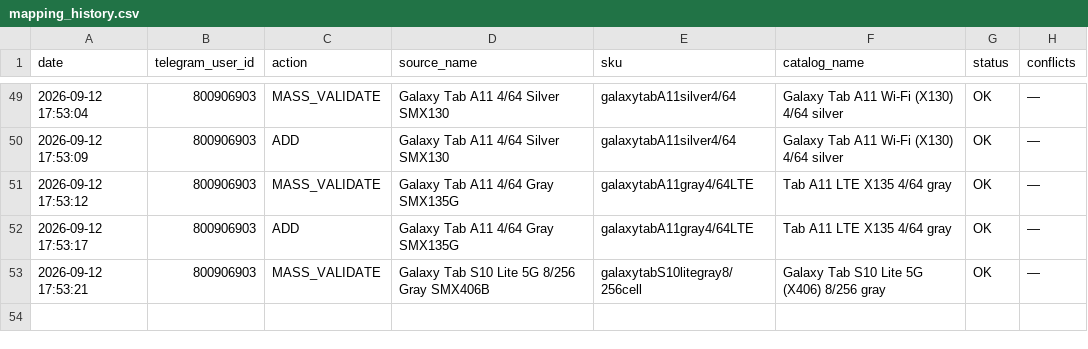
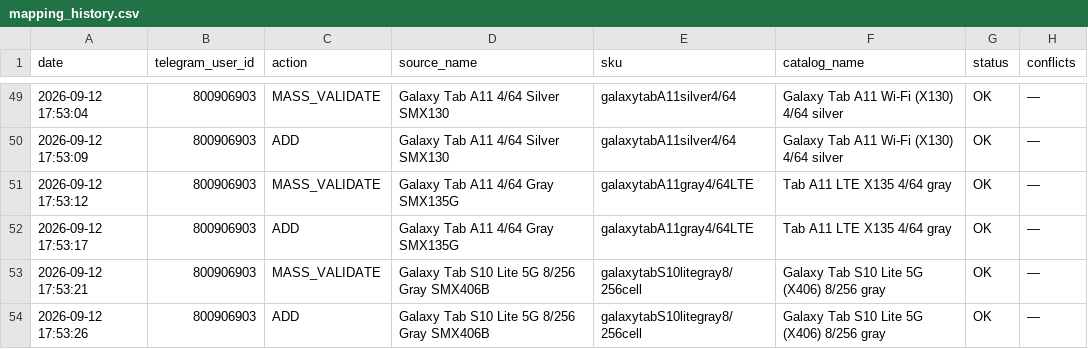
Before and after one commit to alisavladimirovna02-source/price-bot, a CSV file: mapping_history.csv, drawn as a sheet; only a part is shown, gaps mark what is left out; the diff names each change by its address in the sheet, - before the commit and + after, or states it on an @@ line.

Commit message:
Record mapping ADD

```diff
--- a/mapping_history.csv
+++ b/mapping_history.csv
+row 54: 2026-09-12 17:53:26 | 800906903 | ADD | Galaxy Tab S10 Lite 5G 8/256 Gray SMX406B | galaxytabS10litegray8/256cell | Galaxy Tab S10 Lite 5G (X406) 8/256 gray | OK | —
```
